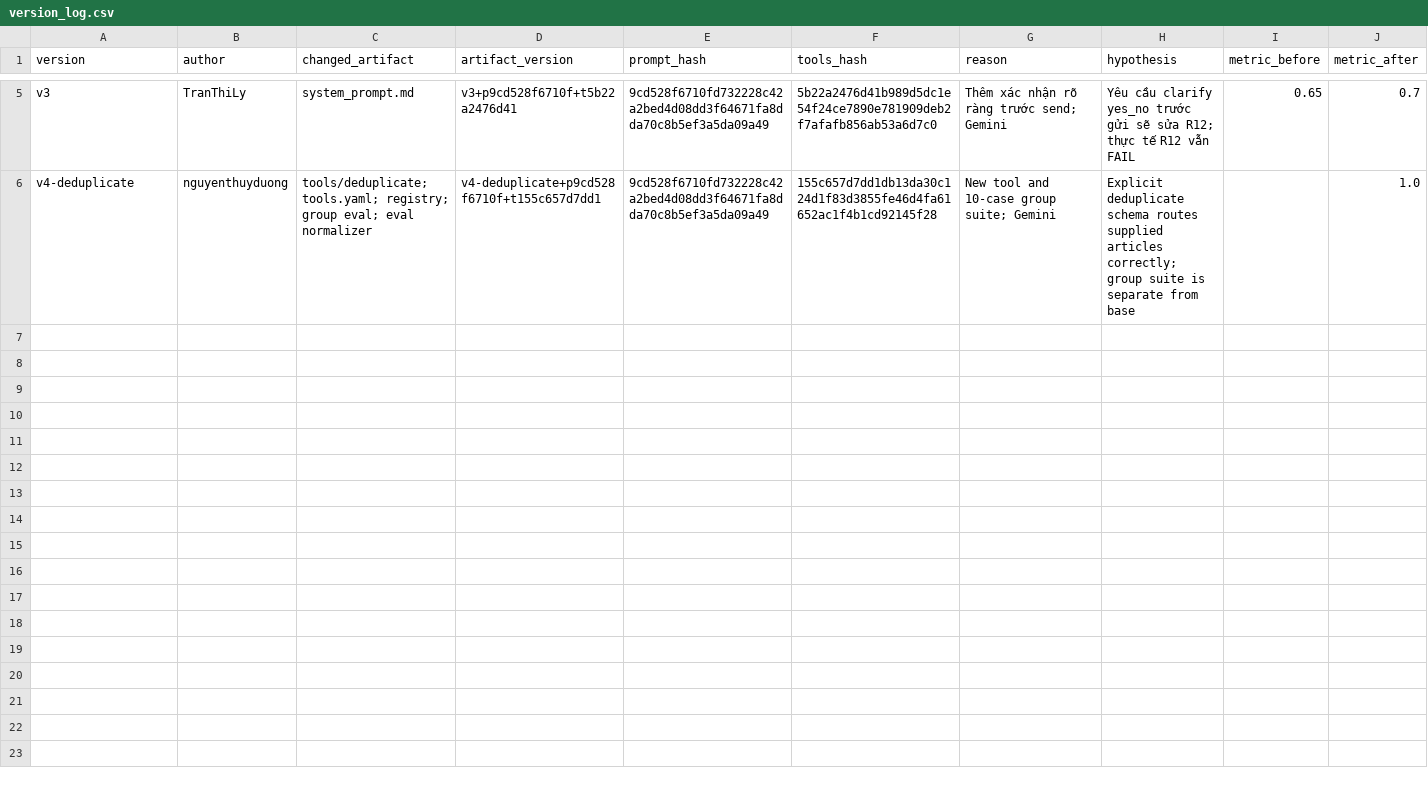
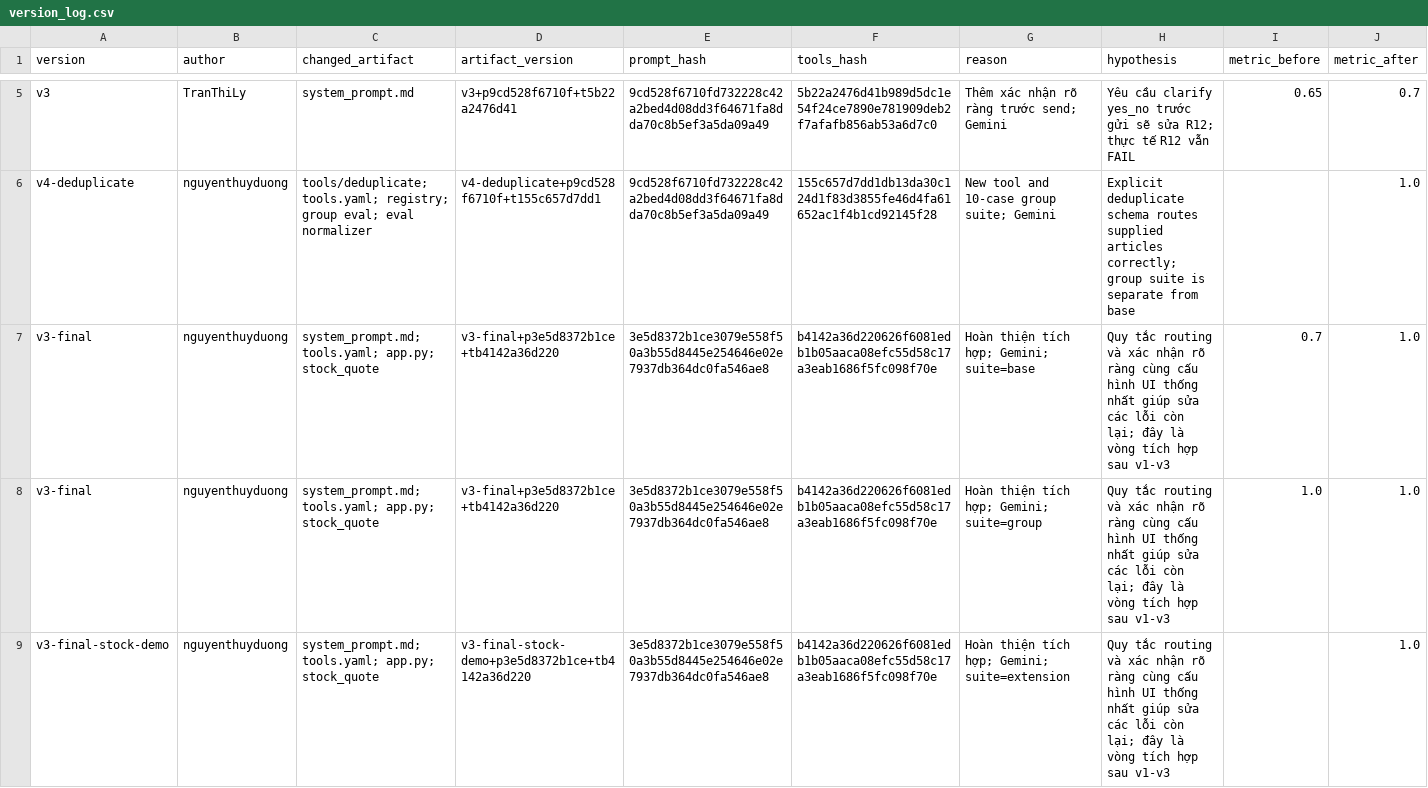
Before and after one commit to lytrann236/K5-L3-DAY03-TranThiLy-2A202603404, a CSV file: starter_v0/artifacts/version_log.csv, drawn as a sheet; only a part is shown, gaps mark what is left out; rows hold the shown columns only; the diff names each change by its address in the sheet, - before the commit and + after, or states it on an @@ line.

Commit message:
Complete final agent configuration, demo evidence, and team report

```diff
--- a/starter_v0/artifacts/version_log.csv
+++ b/starter_v0/artifacts/version_log.csv
+row 7: v3-final | nguyenthuyduong | system_prompt.md; tools.yaml; app.py; stock_quote | v3-final+p3e5d8372b1ce+tb4142a36d220 | 3e5d8372b1ce3079e558f50a3b55d8445e254646e02e7937db364dc0fa546ae8 | b4142a36d220626f6081edb1b05aaca08efc55d58c17a3eab1686f5fc098f70e | Hoàn thiện tích hợp; Gemini; suite=base | Quy tắc routing và xác nhận rõ ràng cùng cấu hình UI thống nhất giúp sửa các lỗi còn lại; đây là vòng tích hợp sau v1-v3 | 0.7 | 1.0
+row 8: v3-final | nguyenthuyduong | system_prompt.md; tools.yaml; app.py; stock_quote | v3-final+p3e5d8372b1ce+tb4142a36d220 | 3e5d8372b1ce3079e558f50a3b55d8445e254646e02e7937db364dc0fa546ae8 | b4142a36d220626f6081edb1b05aaca08efc55d58c17a3eab1686f5fc098f70e | Hoàn thiện tích hợp; Gemini; suite=group | Quy tắc routing và xác nhận rõ ràng cùng cấu hình UI thống nhất giúp sửa các lỗi còn lại; đây là vòng tích hợp sau v1-v3 | 1.0 | 1.0
+row 9: v3-final-stock-demo | nguyenthuyduong | system_prompt.md; tools.yaml; app.py; stock_quote | v3-final-stock-demo+p3e5d8372b1ce+tb4142a36d220 | 3e5d8372b1ce3079e558f50a3b55d8445e254646e02e7937db364dc0fa546ae8 | b4142a36d220626f6081edb1b05aaca08efc55d58c17a3eab1686f5fc098f70e | Hoàn thiện tích hợp; Gemini; suite=extension | Quy tắc routing và xác nhận rõ ràng cùng cấu hình UI thống nhất giúp sửa các lỗi còn lại; đây là vòng tích hợp sau v1-v3 |  | 1.0
```
Also changed, not shown: 15 other files.
